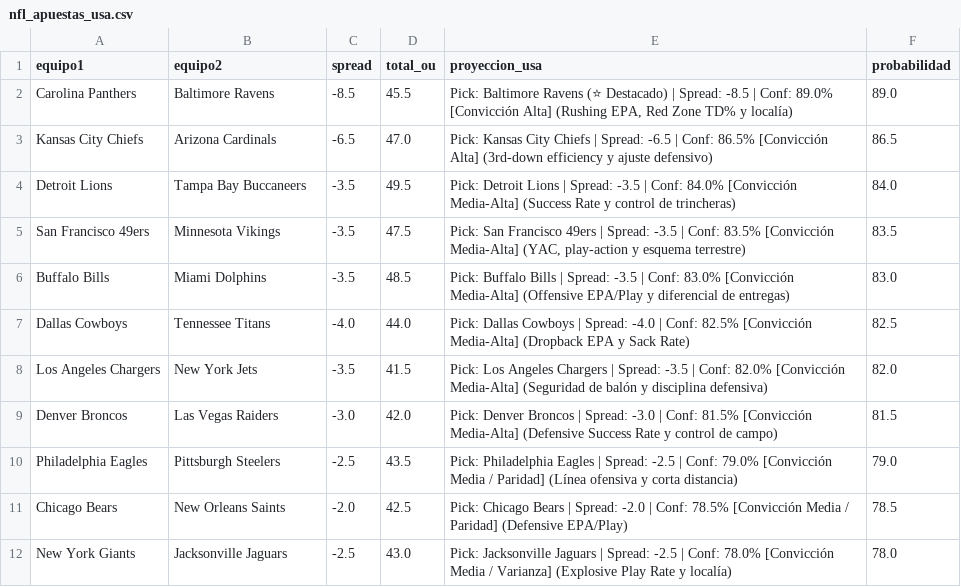
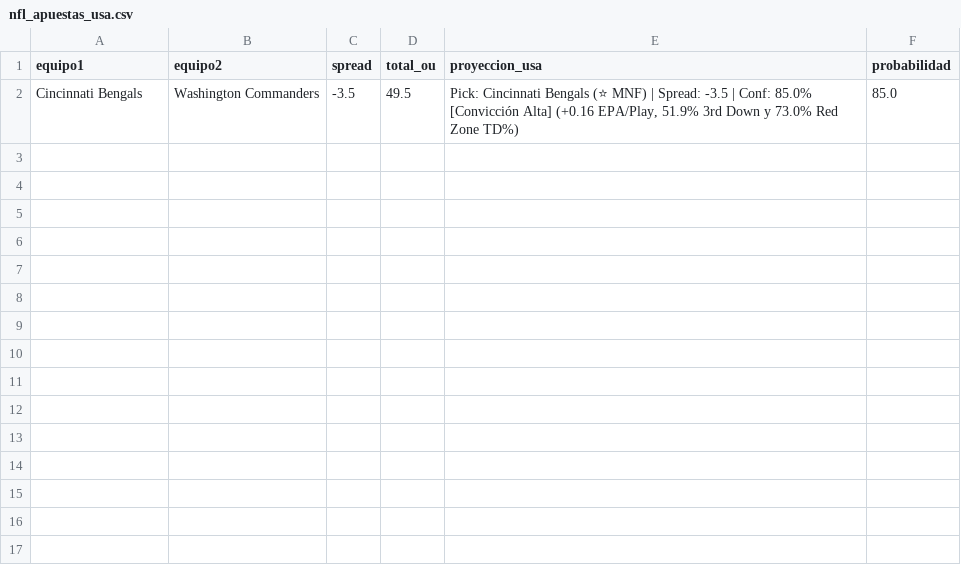
Before and after one commit to cavioc-eng/sabermetriaia, a CSV file: nfl_apuestas_usa.csv, drawn as a sheet.

```diff
--- a/nfl_apuestas_usa.csv
+++ b/nfl_apuestas_usa.csv
@@ -1,12 +1,2 @@
 equipo1,equipo2,spread,total_ou,proyeccion_usa,probabilidad
-Carolina Panthers,Baltimore Ravens,-8.5,45.5,"Pick: Baltimore Ravens (⭐ Destacado) | Spread: -8.5 | Conf: 89.0% [Convicción Alta] (Rushing EPA, Red Zone TD% y localía)",89.0
-Kansas City Chiefs,Arizona Cardinals,-6.5,47.0,Pick: Kansas City Chiefs | Spread: -6.5 | Conf: 86.5% [Convicción Alta] (3rd-down efficiency y ajuste defensivo),86.5
-Detroit Lions,Tampa Bay Buccaneers,-3.5,49.5,Pick: Detroit Lions | Spread: -3.5 | Conf: 84.0% [Convicción Media-Alta] (Success Rate y control de trincheras),84.0
-San Francisco 49ers,Minnesota Vikings,-3.5,47.5,"Pick: San Francisco 49ers | Spread: -3.5 | Conf: 83.5% [Convicción Media-Alta] (YAC, play-action y esquema terrestre)",83.5
-Buffalo Bills,Miami Dolphins,-3.5,48.5,Pick: Buffalo Bills | Spread: -3.5 | Conf: 83.0% [Convicción Media-Alta] (Offensive EPA/Play y diferencial de entregas),83.0
-Dallas Cowboys,Tennessee Titans,-4.0,44.0,Pick: Dallas Cowboys | Spread: -4.0 | Conf: 82.5% [Convicción Media-Alta] (Dropback EPA y Sack Rate),82.5
-Los Angeles Chargers,New York Jets,-3.5,41.5,Pick: Los Angeles Chargers | Spread: -3.5 | Conf: 82.0% [Convicción Media-Alta] (Seguridad de balón y disciplina defensiva),82.0
-Denver Broncos,Las Vegas Raiders,-3.0,42.0,Pick: Denver Broncos | Spread: -3.0 | Conf: 81.5% [Convicción Media-Alta] (Defensive Success Rate y control de campo),81.5
-Philadelphia Eagles,Pittsburgh Steelers,-2.5,43.5,Pick: Philadelphia Eagles | Spread: -2.5 | Conf: 79.0% [Convicción Media / Paridad] (Línea ofensiva y corta distancia),79.0
-Chicago Bears,New Orleans Saints,-2.0,42.5,Pick: Chicago Bears | Spread: -2.0 | Conf: 78.5% [Convicción Media / Paridad] (Defensive EPA/Play),78.5
-New York Giants,Jacksonville Jaguars,-2.5,43.0,Pick: Jacksonville Jaguars | Spread: -2.5 | Conf: 78.0% [Convicción Media / Varianza] (Explosive Play Rate y localía),78.0
+Cincinnati Bengals,Washington Commanders,-3.5,49.5,"Pick: Cincinnati Bengals (⭐ MNF) | Spread: -3.5 | Conf: 85.0% [Convicción Alta] (+0.16 EPA/Play, 51.9% 3rd Down y 73.0% Red Zone TD%)",85.0
```
Also changed, not shown: nfl_checklist_ultimo_minuto.csv, 1 other file.
